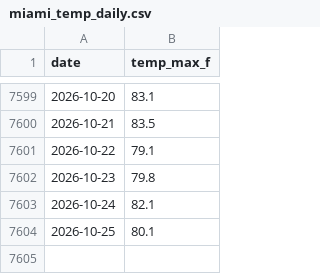
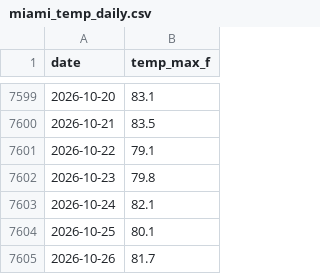
Before and after one commit to danielwork12121-lab/kalshi-commodity-forecaster, a CSV file: data/miami_temp_daily.csv, drawn as a sheet; only a part is shown, gaps mark what is left out; the diff names each change by its address in the sheet, - before the commit and + after, or states it on an @@ line.

```diff
--- a/data/miami_temp_daily.csv
+++ b/data/miami_temp_daily.csv
+row 7605: 2026-10-26 | 81.7
```
Also changed, not shown: data/nyc_temp_daily.csv, 4 other files.
